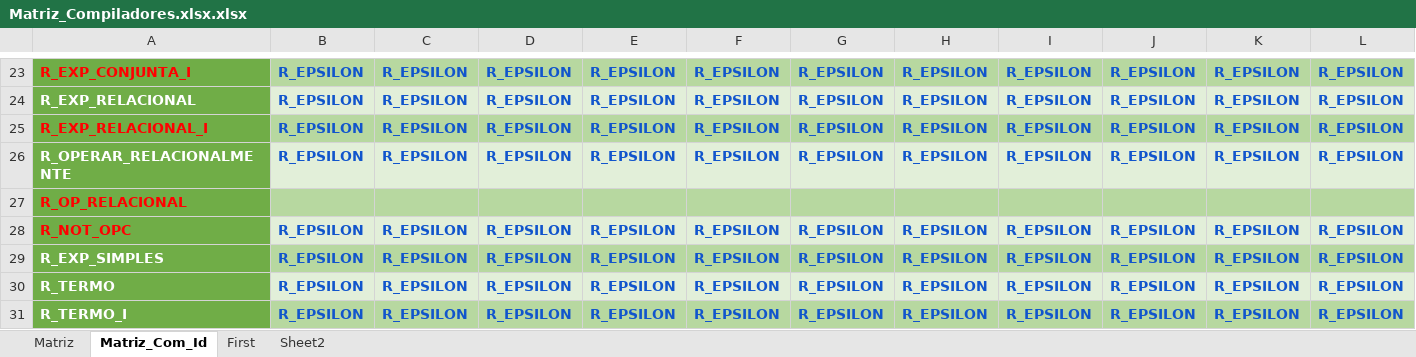
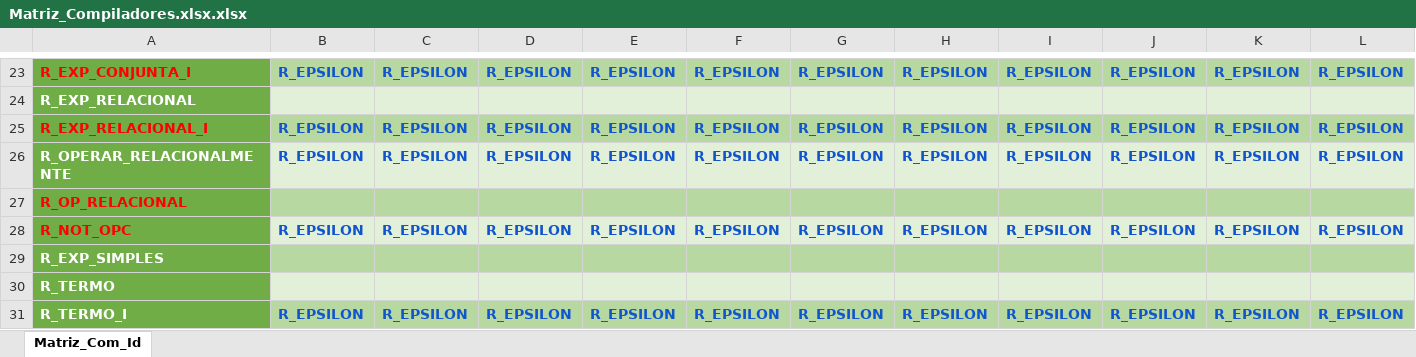
Before and after one commit to Keader/PBL-Compiladores, an Excel workbook: Matriz_Compiladores.xlsx.xlsx, sheet Matriz_Com_Id, drawn as a sheet; only a part is shown, gaps mark what is left out; values as stored, in another font and other column widths than the file's, no borders; charts and pictures not drawn; the diff covers the shown part only; the diff names each change by its address in the sheet, - before the commit and + after, or states it on an @@ line.

Commit message:
• Melhoramentos para ser mais fiável e mais rápido
Correção de quase tudo:
Matriz_Compiladores.xlsx
AnalisadorSintatico
Dicionario

Incremento:
Debug

```diff
--- a/Matriz_Compiladores.xlsx.xlsx (sheet Matriz_Com_Id)
+++ b/Matriz_Compiladores.xlsx.xlsx (sheet Matriz_Com_Id)
-sheet tab: Matriz
-sheet tab: First
-sheet tab: Sheet2
-B24: R_EPSILON
+B24: (empty)
-C24: R_EPSILON
+C24: (empty)
-D24: R_EPSILON
+D24: (empty)
-E24: R_EPSILON
+E24: (empty)
-F24: R_EPSILON
+F24: (empty)
-G24: R_EPSILON
+G24: (empty)
-H24: R_EPSILON
+H24: (empty)
-I24: R_EPSILON
+I24: (empty)
-J24: R_EPSILON
+J24: (empty)
-K24: R_EPSILON
+K24: (empty)
-L24: R_EPSILON
+L24: (empty)
-B29:B30: R_EPSILON
+B29:B30: (empty)
-C29:C30: R_EPSILON
+C29:C30: (empty)
-D29:D30: R_EPSILON
+D29:D30: (empty)
-E29:E30: R_EPSILON
+E29:E30: (empty)
-F29:F30: R_EPSILON
+F29:F30: (empty)
-G29:G30: R_EPSILON
+G29:G30: (empty)
-H29:H30: R_EPSILON
+H29:H30: (empty)
-I29:I30: R_EPSILON
+I29:I30: (empty)
-J29:J30: R_EPSILON
+J29:J30: (empty)
-K29:K30: R_EPSILON
+K29:K30: (empty)
-L29:L30: R_EPSILON
+L29:L30: (empty)
```
Also changed, not shown: 3 added rows, 3 removed rows, 356 edited cells, cell formats and merged cells elsewhere in this sheet, charts or pictures, 7 other files.
